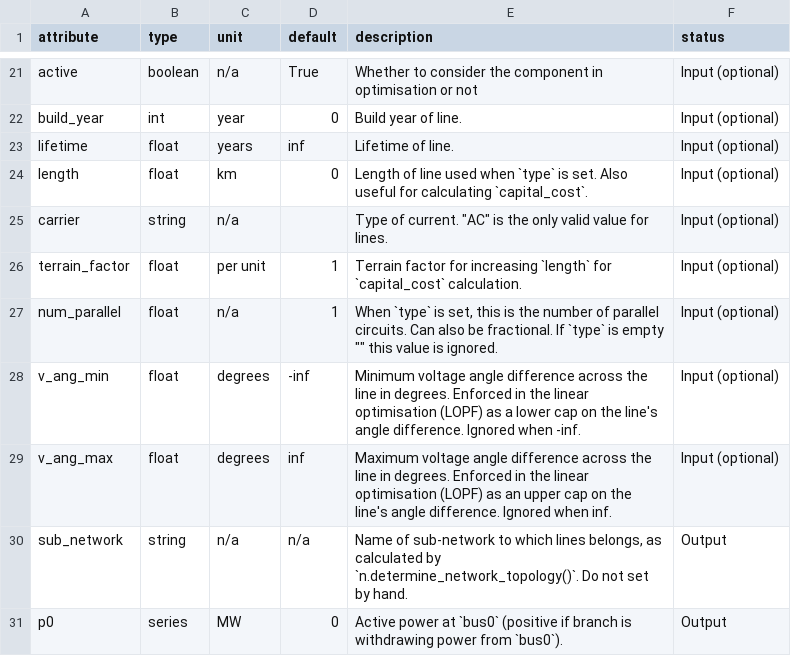
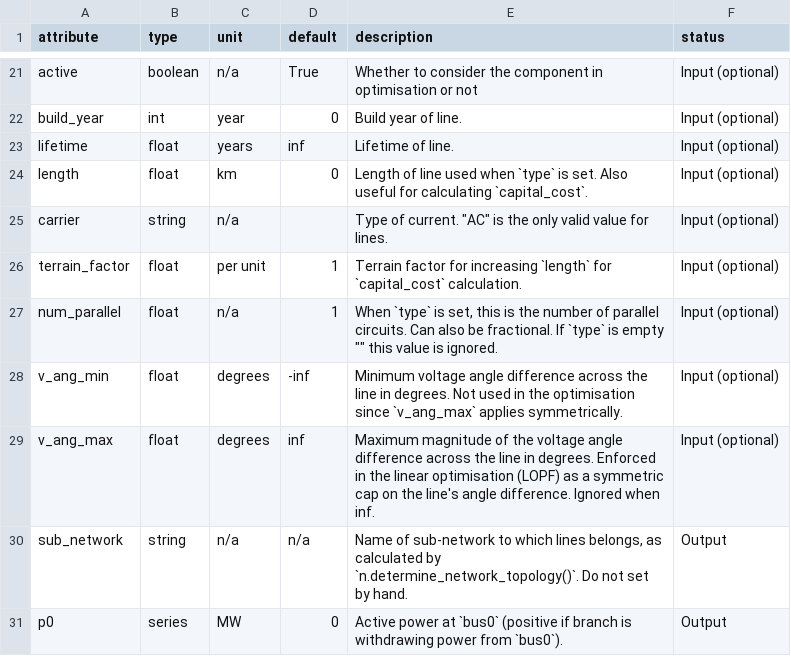
Before and after one commit to PyPSA/PyPSA, a CSV file: pypsa/data/component_attrs/lines.csv, drawn as a sheet; only a part is shown, gaps mark what is left out.

Commit message:
feat(optimization): make Line v_ang_max a symmetric limit and rework line loading example
- v_ang_max alone caps the magnitude of the linearised angle difference;
  v_ang_min is no longer used in the optimisation
- fix optimize_transmission_expansion_iteratively using the stale
  s_nom_opt as reference capacity in the first iteration
- rework the line-loading-limits example: docs conventions, plots,
  new section on angle limits with extendable capacities

```diff
--- a/pypsa/data/component_attrs/lines.csv
+++ b/pypsa/data/component_attrs/lines.csv
@@ -27,4 +27,4 @@ terrain_factor,float,per unit,1,"Terrain factor for increasing `length` for `cap
 num_parallel,float,n/a,1,"When `type` is set, this is the number of parallel circuits. Can also be fractional. If `type` is empty """" this value is ignored.",Input (optional)
-v_ang_min,float,degrees,-inf,Minimum voltage angle difference across the line in degrees. Enforced in the linear optimisation (LOPF) as a lower cap on the line's angle difference. Ignored when -inf.,Input (optional)
-v_ang_max,float,degrees,inf,Maximum voltage angle difference across the line in degrees. Enforced in the linear optimisation (LOPF) as an upper cap on the line's angle difference. Ignored when inf.,Input (optional)
+v_ang_min,float,degrees,-inf,Minimum voltage angle difference across the line in degrees. Not used in the optimisation since `v_ang_max` applies symmetrically.,Input (optional)
+v_ang_max,float,degrees,inf,Maximum magnitude of the voltage angle difference across the line in degrees. Enforced in the linear optimisation (LOPF) as a symmetric cap on the line's angle difference. Ignored when inf.,Input (optional)
 sub_network,string,n/a,n/a,"Name of sub-network to which lines belongs, as calculated by `n.determine_network_topology()`. Do not set by hand.",Output
```
Also changed, not shown: 8 other files.
